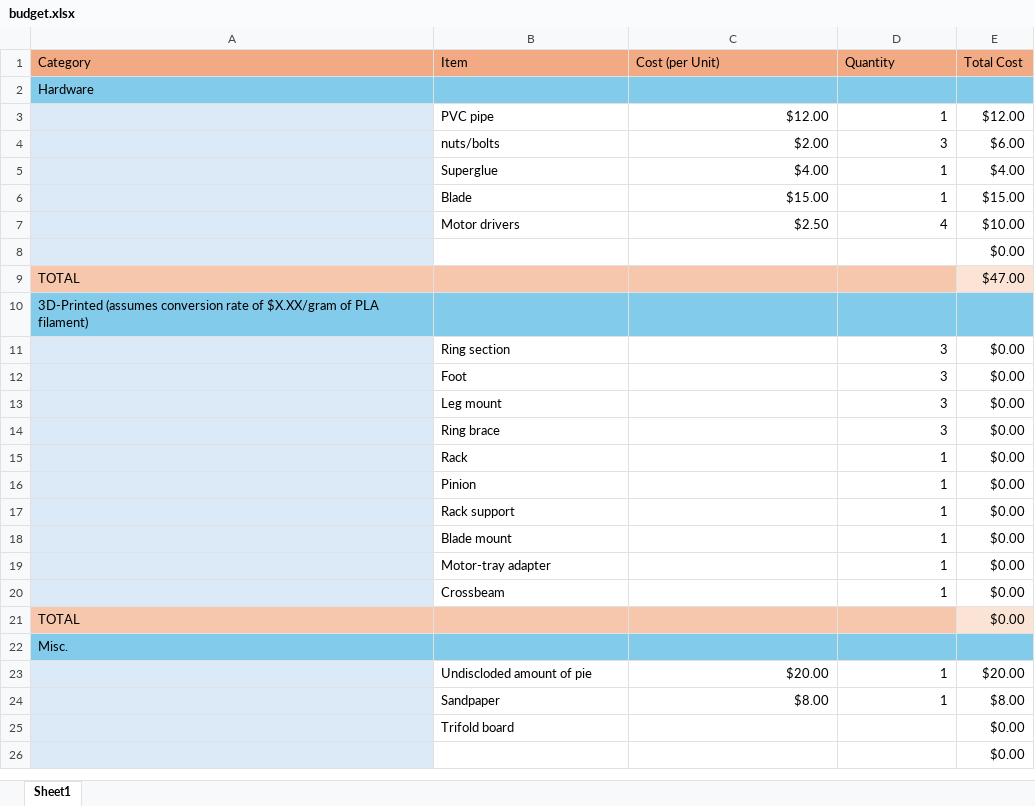
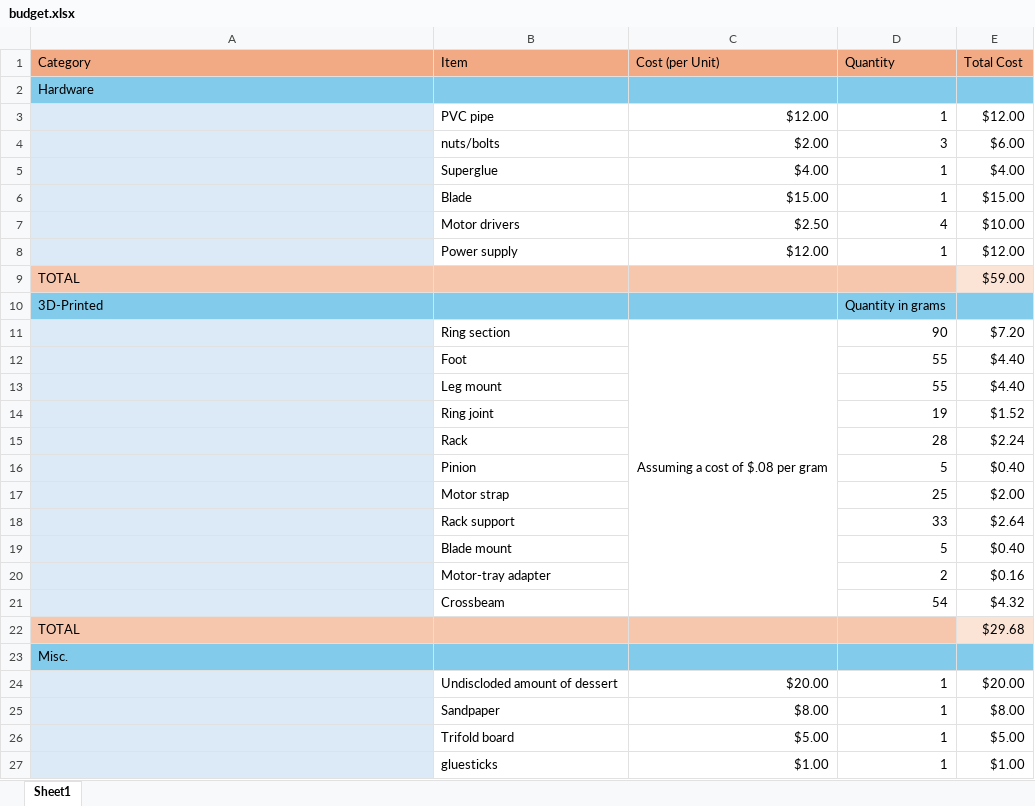
Before and after one commit to GriffinWillin/C.A.K.E., an Excel workbook: budget.xlsx, sheet Sheet1, drawn as a sheet; only a part is shown; values as stored, in another font and other column widths than the file's, no borders; removed rows and columns are numbered as before the commit, all else as after; the diff covers the shown part only; the diff names each change by its address in the sheet, - before the commit and + after, or states it on an @@ line.

Commit message:
budet

```diff
--- a/budget.xlsx (sheet Sheet1)
+++ b/budget.xlsx (sheet Sheet1)
-row 8:  |  |  |  | $0.00
+row 8:  | Power supply | $12.00 | 1 | $12.00
-E9 (Total Cost): $47.00
+E9 (Total Cost): $59.00
-row 10: 3D-Printed (assumes conversion rate of $X.XX/gram of PLA filament)
-row 11:  | Ring section |  | 3 | $0.00
-row 12:  | Foot |  | 3 | $0.00
-row 13:  | Leg mount |  | 3 | $0.00
-row 14:  | Ring brace |  | 3 | $0.00
-row 15:  | Rack |  | 1 | $0.00
-row 16:  | Pinion |  | 1 | $0.00
-row 17:  | Rack support |  | 1 | $0.00
-row 18:  | Blade mount |  | 1 | $0.00
-row 19:  | Motor-tray adapter |  | 1 | $0.00
-row 20:  | Crossbeam |  | 1 | $0.00
+row 10: 3D-Printed |  |  | Quantity in grams
+row 11:  | Ring section | Assuming a cost of $.08 per gram | 90 | $7.20
+row 12:  | Foot |  | 55 | $4.40
+row 13:  | Leg mount |  | 55 | $4.40
+row 14:  | Ring joint |  | 19 | $1.52
+row 15:  | Rack |  | 28 | $2.24
+row 16:  | Pinion |  | 5 | $0.40
+row 17:  | Motor strap |  | 25 | $2.00
+row 18:  | Rack support |  | 33 | $2.64
+row 19:  | Blade mount |  | 5 | $0.40
+row 20:  | Motor-tray adapter |  | 2 | $0.16
+row 21:  | Crossbeam |  | 54 | $4.32
-E22 (Total Cost): $0.00
+E22 (Total Cost): $29.68
-B24 (Item): Undiscloded amount of pie
+B24 (Item): Undiscloded amount of dessert
-row 25:  | Trifold board |  |  | $0.00
-row 26:  |  |  |  | $0.00
+row 26:  | Trifold board | $5.00 | 1 | $5.00
+row 27:  | gluesticks | $1.00 | 1 | $1.00
```
Also changed, not shown: 1 removed row and 6 edited cells elsewhere in this sheet, formulas that keep their value.
